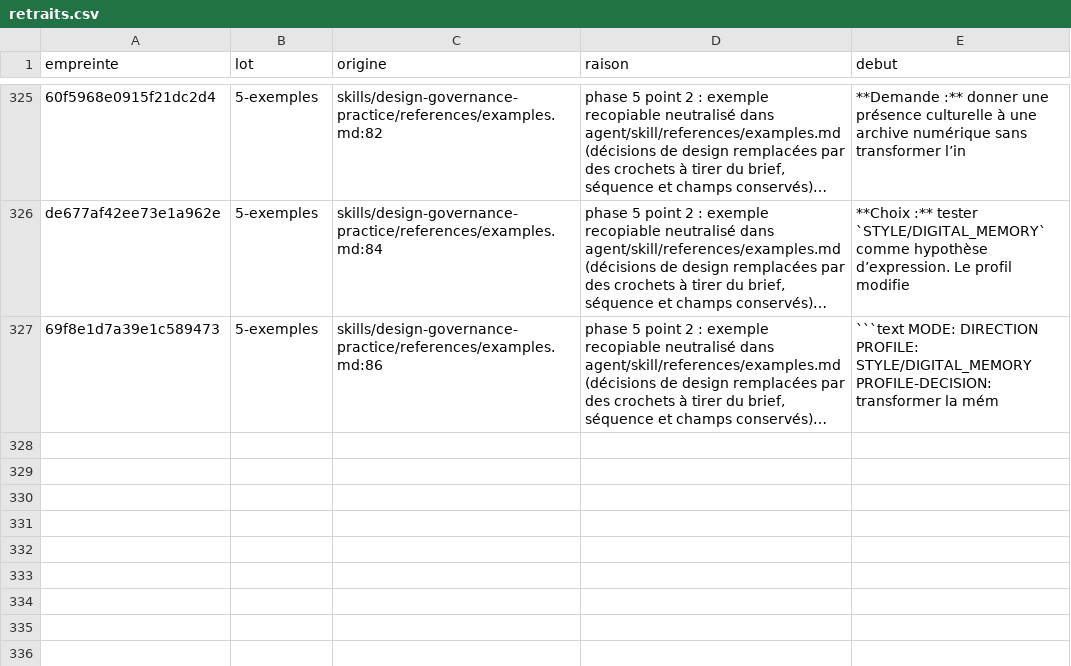
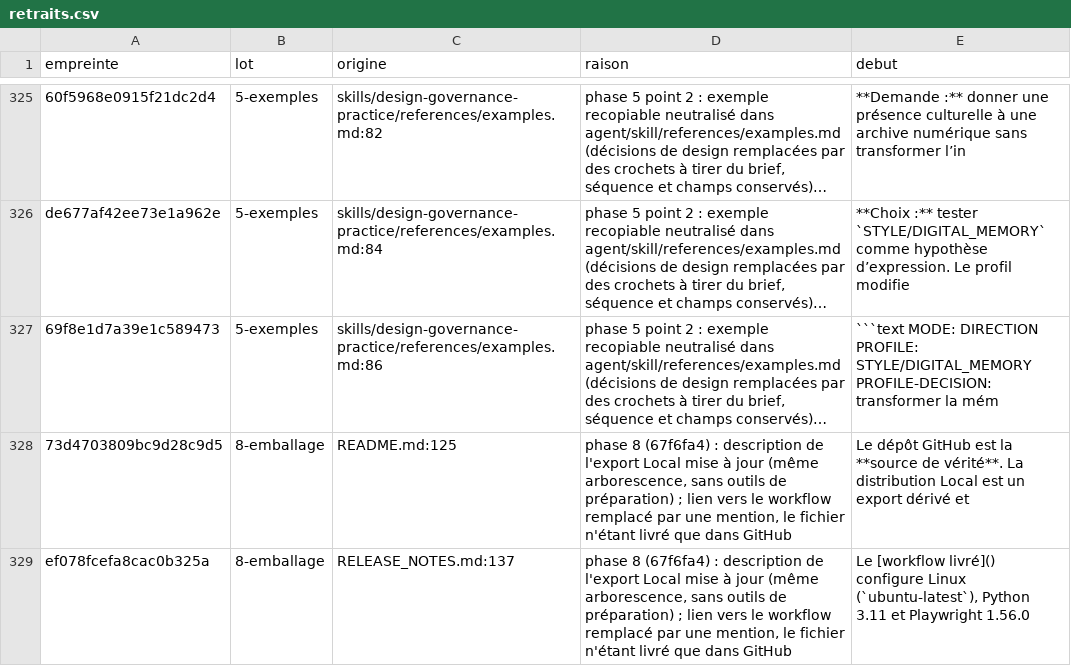
Before and after one commit to Palolo875/DESIGN-GOVERNANCE1, a CSV file: RANGEMENT/retraits.csv, drawn as a sheet; only a part is shown, gaps mark what is left out; long unchanged cells end in …; the diff names each change by its address in the sheet, - before the commit and + after, or states it on an @@ line.

```diff
--- a/RANGEMENT/retraits.csv
+++ b/RANGEMENT/retraits.csv
+row 328: 73d4703809bc9d28c9d5 | 8-emballage | README.md:125 | phase 8 (67f6fa4) : description de l'export Local mise à jour (même arborescence, sans outils de préparation) ; lien vers le workflow remplacé par une mention, le fichier n'étant livré que dans GitHub | Le dépôt GitHub est la **source de vérité**. La distribution Local est un export dérivé et
+row 329: ef078fcefa8cac0b325a | 8-emballage | RELEASE_NOTES.md:137 | phase 8 (67f6fa4) : description de l'export Local mise à jour (même arborescence, sans outils de préparation) ; lien vers le workflow remplacé par une mention, le fichier n'étant livré que dans GitHub | Le [workflow livré]() configure Linux (`ubuntu-latest`), Python 3.11 et Playwright 1.56.0
```
